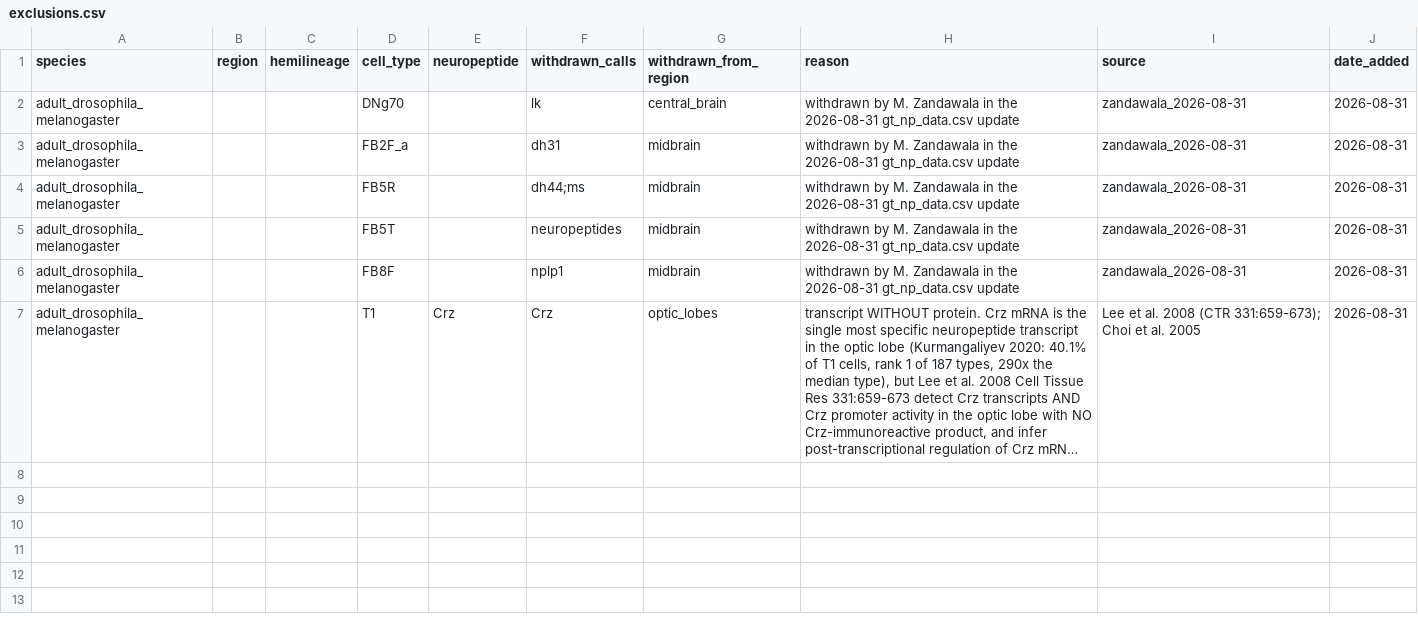
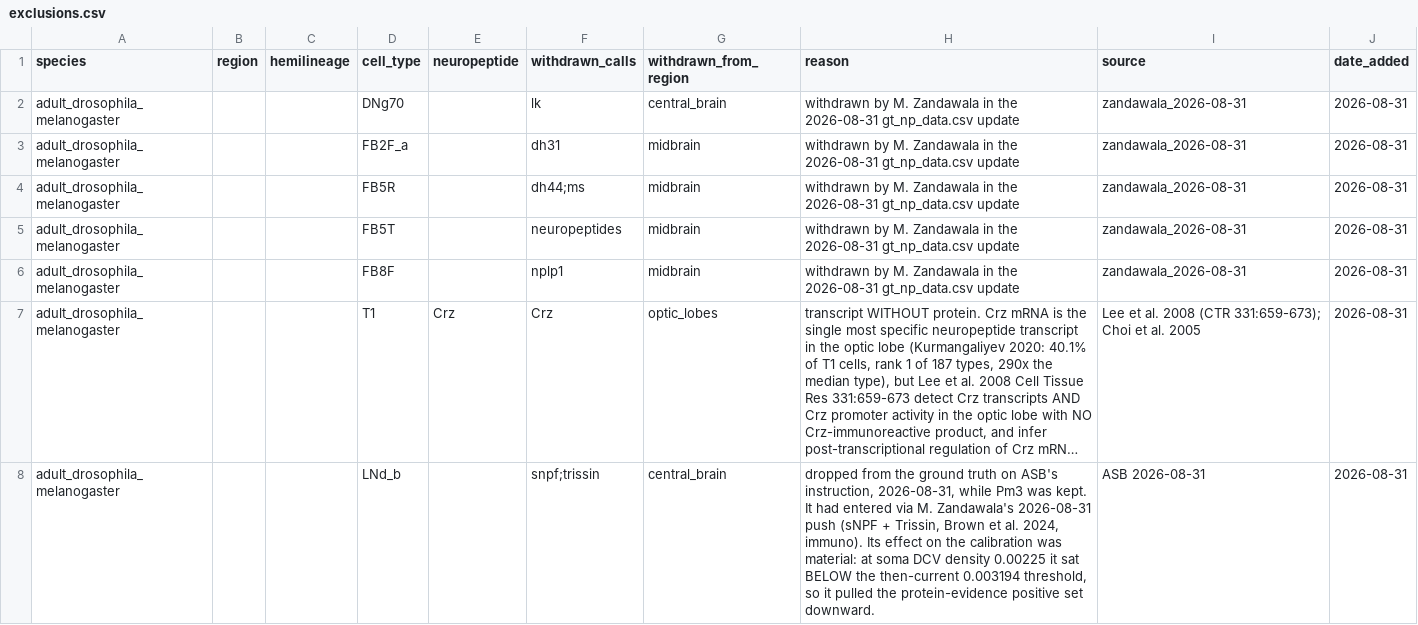
Before and after one commit to flyconnectome/drosophila_neuropeptides, a CSV file: gt_sources/exclusions.csv, drawn as a sheet; long unchanged cells end in …; the diff names each change by its address in the sheet, - before the commit and + after, or states it on an @@ line.

```diff
--- a/gt_sources/exclusions.csv
+++ b/gt_sources/exclusions.csv
+row 8: adult_drosophila_melanogaster |  |  | LNd_b |  | snpf;trissin | central_brain | dropped from the ground truth on ASB's instruction, 2026-08-31, while Pm3 was kept. It had entered via M. Zandawala's 2026-08-31 push (sNPF + Trissin, Brown et al. 2024, immuno). Its effect on the calibration was material: at soma DCV density 0.00225 it sat BELOW the then-current 0.003194 threshold, so it pulled the protein-evidence positive set downward. | ASB 2026-08-31 | 2026-08-31
```
Also changed, not shown: gt_np_data.csv, gt_sources/extra.csv.
